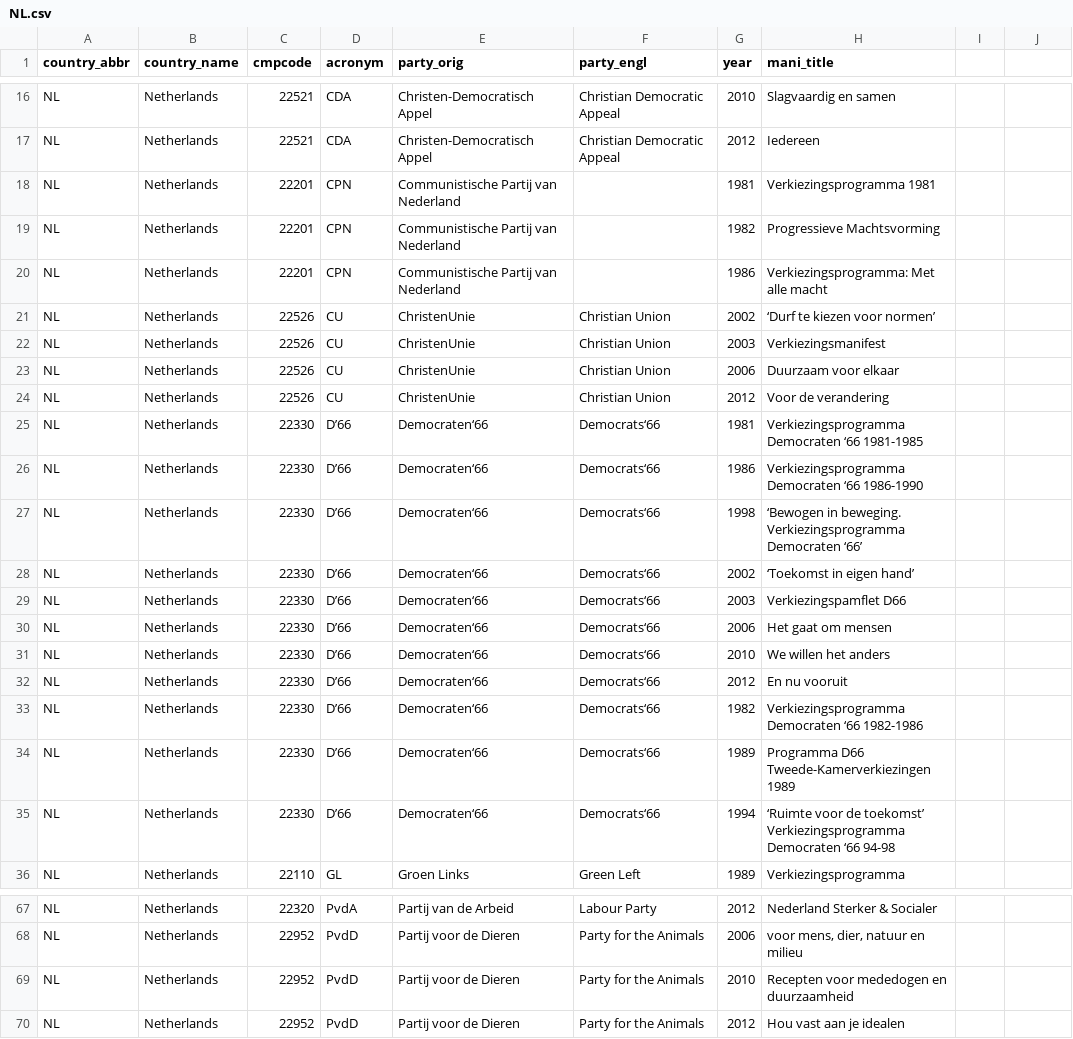
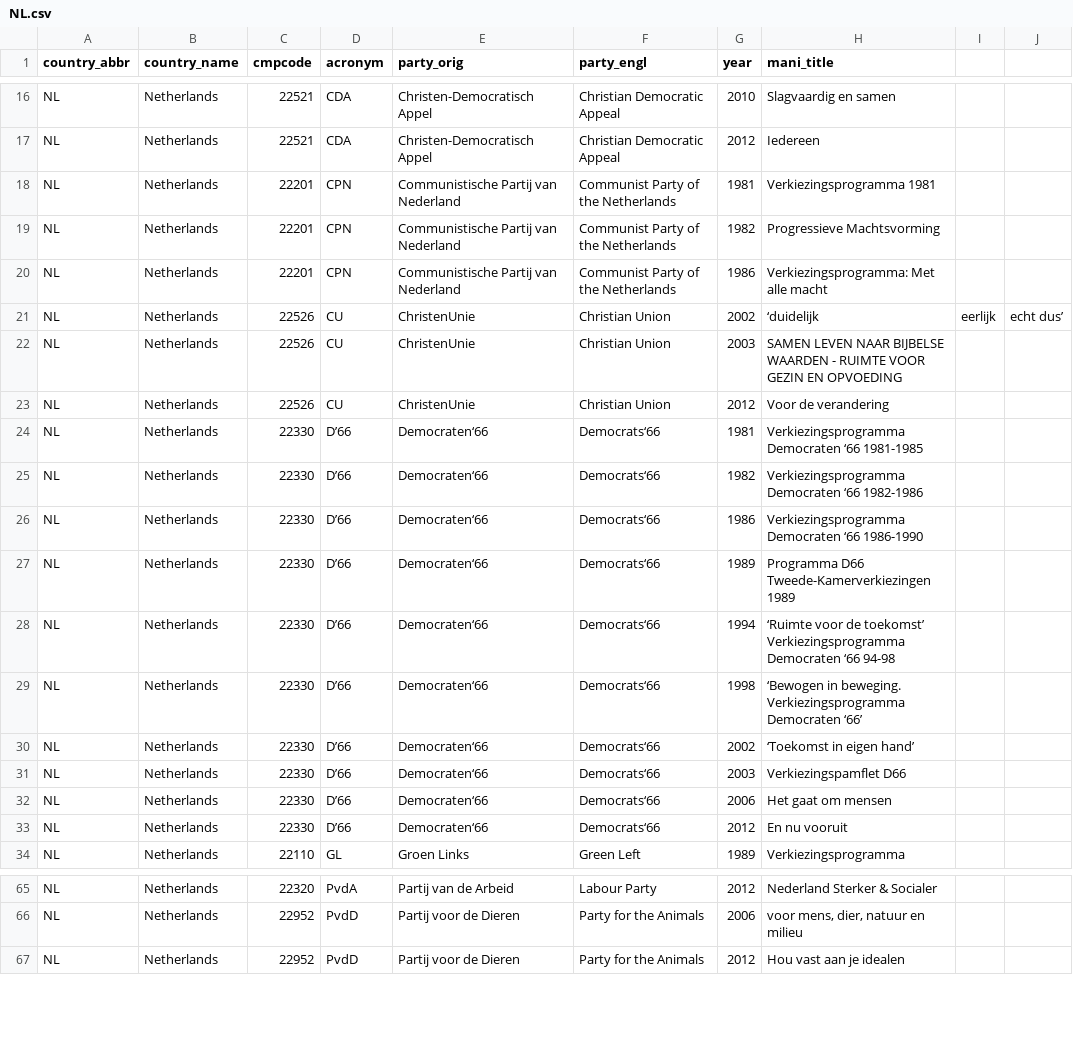
Before and after one commit to julianbernauer/polidoc, a CSV file: nations/netherlands/NL.csv, drawn as a sheet; only a part is shown, gaps mark what is left out; the diff covers the shown part only.

```diff
--- a/nations/netherlands/NL.csv
+++ b/nations/netherlands/NL.csv
@@ -17,11 +17,13 @@ NL,Netherlands,22521,CDA,Christen-Democratisch Appel,Christian Democratic Appeal
 NL,Netherlands,22521,CDA,Christen-Democratisch Appel,Christian Democratic Appeal,2012,Iedereen
-NL,Netherlands,22201,CPN,Communistische Partij van Nederland,,1981,Verkiezingsprogramma 1981
-NL,Netherlands,22201,CPN,Communistische Partij van Nederland,,1982,Progressieve Machtsvorming
-NL,Netherlands,22201,CPN,Communistische Partij van Nederland,,1986,Verkiezingsprogramma: Met alle macht
-NL,Netherlands,22526,CU,ChristenUnie,Christian Union,2002,‘Durf te kiezen voor normen’
-NL,Netherlands,22526,CU,ChristenUnie,Christian Union,2003,Verkiezingsmanifest
-NL,Netherlands,22526,CU,ChristenUnie,Christian Union,2006,Duurzaam voor elkaar
+NL,Netherlands,22201,CPN,Communistische Partij van Nederland,Communist Party of the Netherlands,1981,Verkiezingsprogramma 1981
+NL,Netherlands,22201,CPN,Communistische Partij van Nederland,Communist Party of the Netherlands,1982,Progressieve Machtsvorming
+NL,Netherlands,22201,CPN,Communistische Partij van Nederland,Communist Party of the Netherlands,1986,Verkiezingsprogramma: Met alle macht
+NL,Netherlands,22526,CU,ChristenUnie,Christian Union,2002,‘duidelijk, eerlijk, echt dus’
+NL,Netherlands,22526,CU,ChristenUnie,Christian Union,2003,SAMEN LEVEN NAAR BIJBELSE WAARDEN - RUIMTE VOOR GEZIN EN OPVOEDING
 NL,Netherlands,22526,CU,ChristenUnie,Christian Union,2012,Voor de verandering
 NL,Netherlands,22330,D’66,Democraten‘66,Democrats‘66,1981,Verkiezingsprogramma Democraten ‘66 1981-1985
+NL,Netherlands,22330,D’66,Democraten‘66,Democrats‘66,1982,Verkiezingsprogramma Democraten ‘66 1982-1986
 NL,Netherlands,22330,D’66,Democraten‘66,Democrats‘66,1986,Verkiezingsprogramma Democraten ‘66 1986-1990
+NL,Netherlands,22330,D’66,Democraten‘66,Democrats‘66,1989,Programma D66 Tweede-Kamerverkiezingen 1989
+NL,Netherlands,22330,D’66,Democraten‘66,Democrats‘66,1994,‘Ruimte voor de toekomst’ Verkiezingsprogramma Democraten ‘66 94-98
 NL,Netherlands,22330,D’66,Democraten‘66,Democrats‘66,1998,‘Bewogen in beweging. Verkiezingsprogramma Democraten ‘66’
@@ -30,7 +32,3 @@ NL,Netherlands,22330,D’66,Democraten‘66,Democrats‘66,2003,Verkiezingspamfl
 NL,Netherlands,22330,D’66,Democraten‘66,Democrats‘66,2006,Het gaat om mensen
-NL,Netherlands,22330,D’66,Democraten‘66,Democrats‘66,2010,We willen het anders
 NL,Netherlands,22330,D’66,Democraten‘66,Democrats‘66,2012,En nu vooruit
-NL,Netherlands,22330,D’66,Democraten‘66 ,Democrats‘66,1982,Verkiezingsprogramma Democraten ‘66 1982-1986
-NL,Netherlands,22330,D’66,Democraten‘66 ,Democrats‘66,1989,Programma D66 Tweede-Kamerverkiezingen 1989
-NL,Netherlands,22330,D’66,Democraten‘66 ,Democrats‘66,1994,‘Ruimte voor de toekomst’ Verkiezingsprogramma Democraten ‘66 94-98
 NL,Netherlands,22110,GL,Groen Links,Green Left,1989, Verkiezingsprogramma
@@ -68,3 +66,2 @@ NL,Netherlands,22320,PvdA,Partij van de Arbeid,Labour Party,2012,Nederland Sterk
 NL,Netherlands,22952,PvdD,Partij voor de Dieren,Party for the Animals,2006,"voor mens, dier, natuur en milieu"
-NL,Netherlands,22952,PvdD,Partij voor de Dieren,Party for the Animals,2010,Recepten voor mededogen en duurzaamheid
 NL,Netherlands,22952,PvdD,Partij voor de Dieren,Party for the Animals,2012,Hou vast aan je idealen
```
Also changed, not shown: 1 moved row and 26 edited cells elsewhere in this file.
